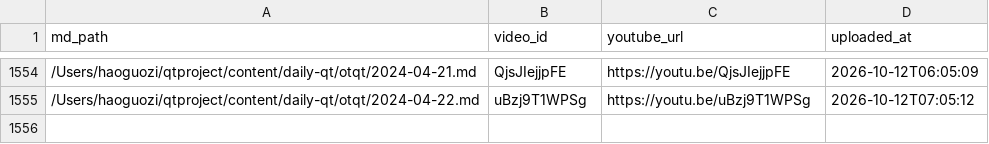
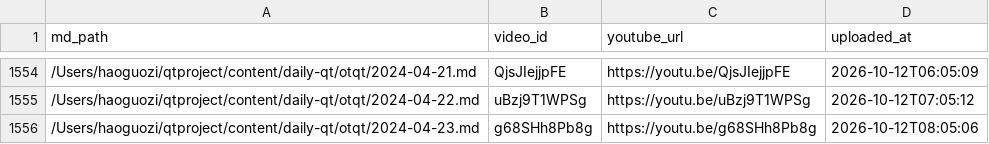
Before and after one commit to aweholy777/aweholy777.github.io, a CSV file: video-pipeline/yt_uploaded.csv, drawn as a sheet; only a part is shown, gaps mark what is left out; the diff names each change by its address in the sheet, - before the commit and + after, or states it on an @@ line.

Commit message:
mac upload: 2026-10-12 08:05

```diff
--- a/video-pipeline/yt_uploaded.csv
+++ b/video-pipeline/yt_uploaded.csv
+row 1556: /Users/haoguozi/qtproject/content/daily-qt/otqt/2024-04-23.md | g68SHh8Pb8g | https://youtu.be/g68SHh8Pb8g | 2026-10-12T08:05:06
```
Also changed, not shown: 3 other files.
